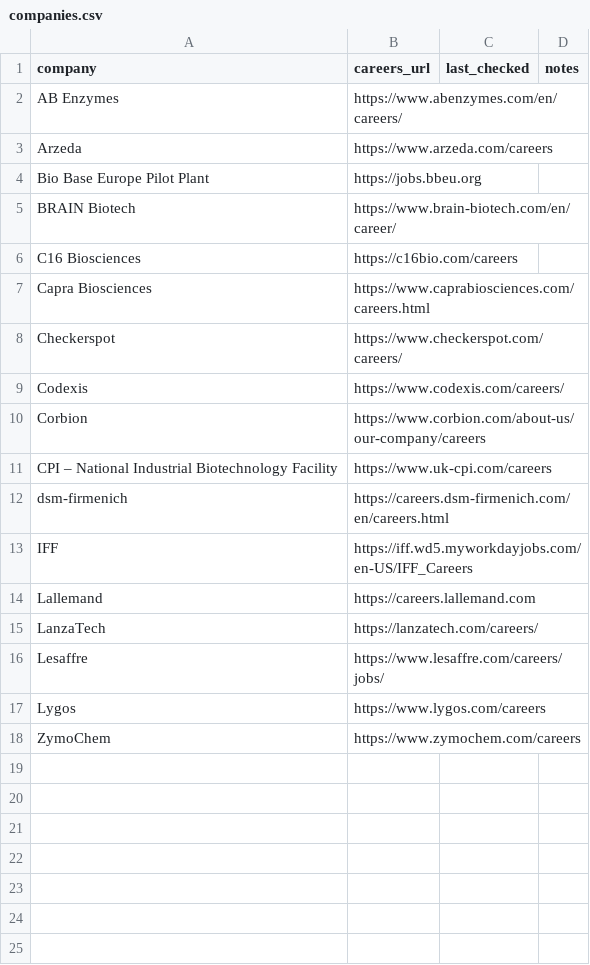
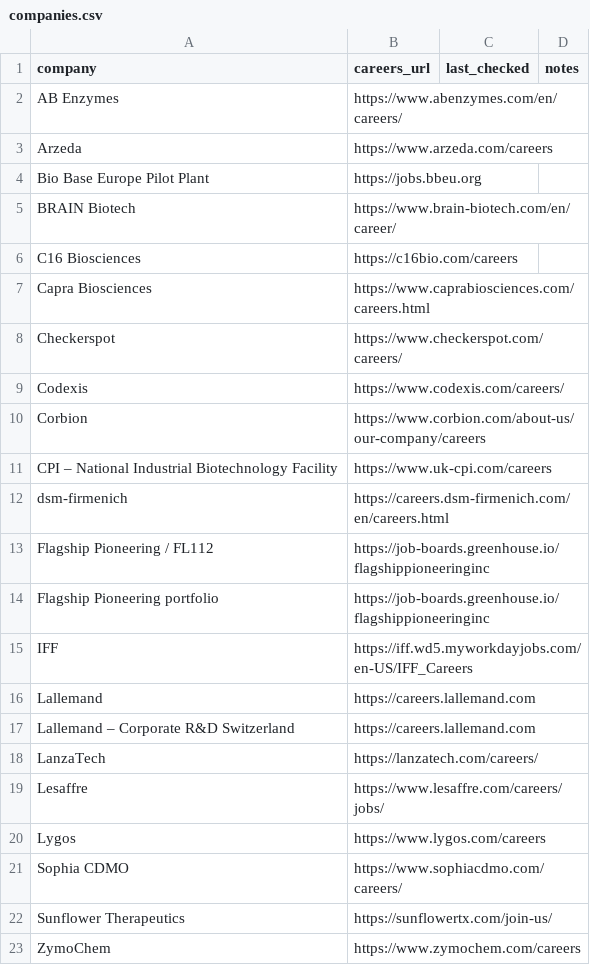
Before and after one commit to mishlin123/job-companyhunt, a CSV file: tracker/companies.csv, drawn as a sheet.

```diff
--- a/tracker/companies.csv
+++ b/tracker/companies.csv
@@ -12,4 +12,7 @@ CPI – National Industrial Biotechnology Facility,https://www.uk-cpi.com/career
 dsm-firmenich,https://careers.dsm-firmenich.com/en/careers.html,,
+Flagship Pioneering / FL112,https://job-boards.greenhouse.io/flagshippioneeringinc,,
+Flagship Pioneering portfolio,https://job-boards.greenhouse.io/flagshippioneeringinc,,
 IFF,https://iff.wd5.myworkdayjobs.com/en-US/IFF_Careers,,
 Lallemand,https://careers.lallemand.com,,
+Lallemand – Corporate R&D Switzerland,https://careers.lallemand.com,,
 LanzaTech,https://lanzatech.com/careers/,,
@@ -17,2 +20,4 @@ Lesaffre,https://www.lesaffre.com/careers/jobs/,,
 Lygos,https://www.lygos.com/careers,,
+Sophia CDMO,https://www.sophiacdmo.com/careers/,,
+Sunflower Therapeutics,https://sunflowertx.com/join-us/,,
 ZymoChem,https://www.zymochem.com/careers,,
```
Also changed, not shown: 4 other files.
